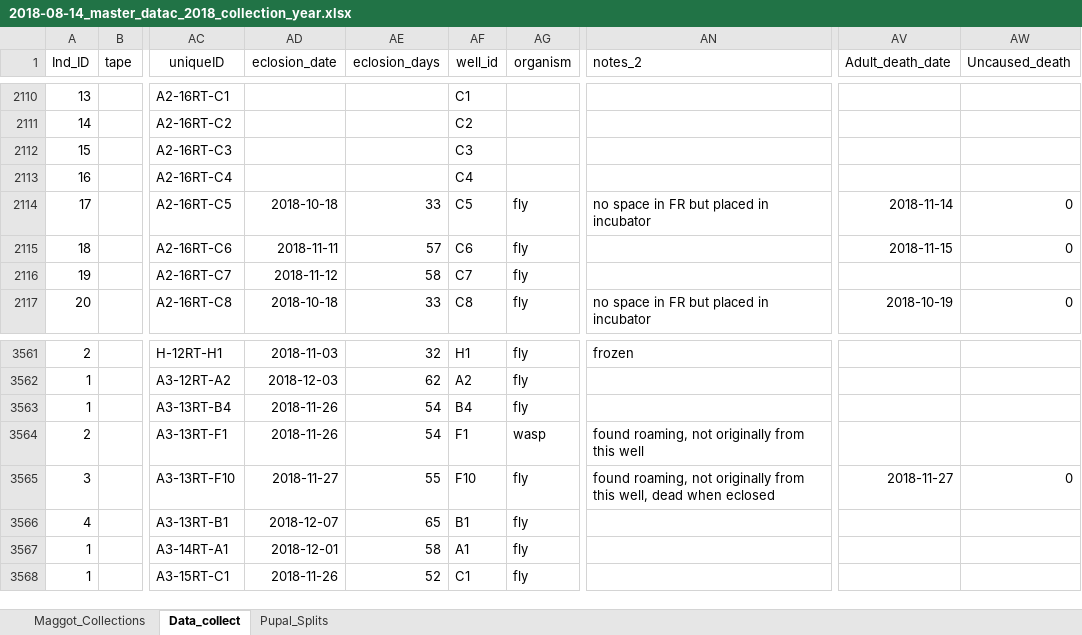
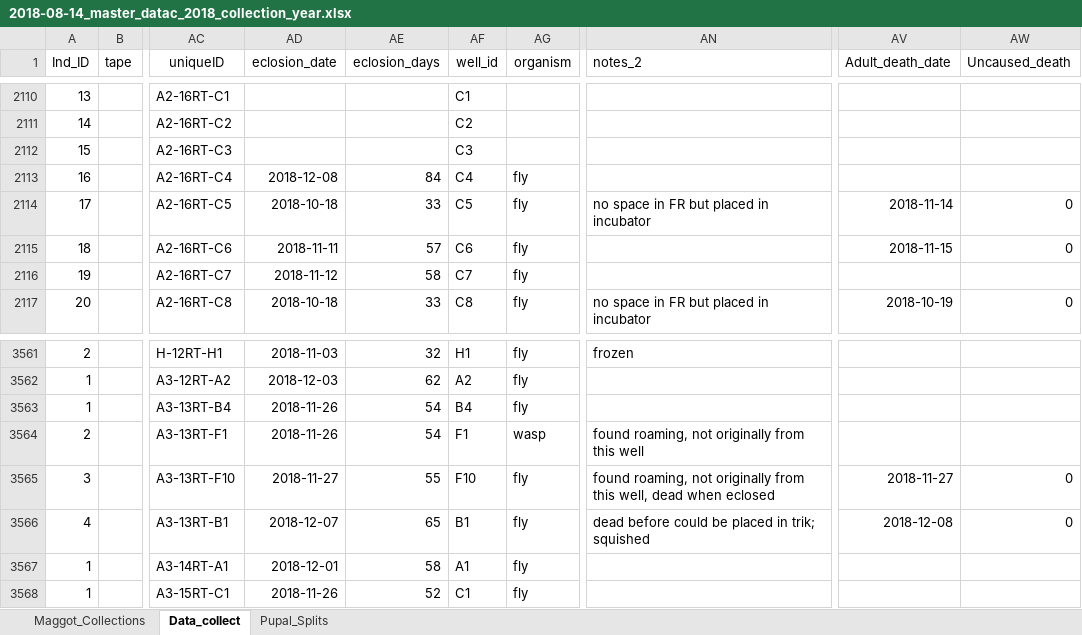
Before and after one commit to adnguyen/Circadian_rhythm_runs_seasonal_timing, an Excel workbook: Data/2018-08-14_master_datac_2018_collection_year.xlsx, sheet Data_collect, drawn as a sheet; only a part is shown, gaps mark what is left out; values as stored, in another font and other column widths than the file's, no borders; the diff covers the shown part only; the diff names each change by its address in the sheet, - before the commit and + after, or states it on an @@ line.

Commit message:
data uodate 2018-12-08

```diff
--- a/Data/2018-08-14_master_datac_2018_collection_year.xlsx (sheet Data_collect)
+++ b/Data/2018-08-14_master_datac_2018_collection_year.xlsx (sheet Data_collect)
-AD2113 (eclosion_date): (empty)
+AD2113 (eclosion_date): 2018-12-08
-AE2113 (eclosion_days): (empty)
+AE2113 (eclosion_days): 84
-AG2113 (organism): (empty)
+AG2113 (organism): fly
-AN3566 (notes_2): (empty)
+AN3566 (notes_2): dead before could be placed in trik; squished
-AV3566 (Adult_death_date): (empty)
+AV3566 (Adult_death_date): 2018-12-08
-AW3566 (Uncaused_death): (empty)
+AW3566 (Uncaused_death): 0
```
Also changed, not shown: 18 edited cells elsewhere in this sheet.
